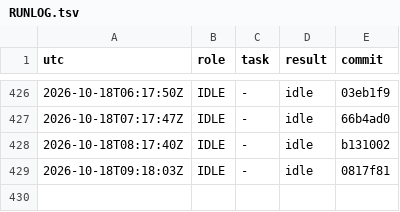
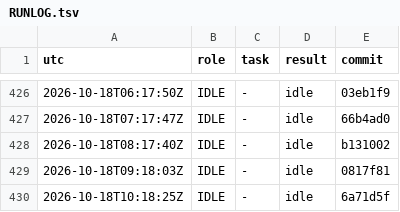
Before and after one commit to YinchenChang/aim, a TSV file: query/RUNLOG.tsv, drawn as a sheet; only a part is shown, gaps mark what is left out; the diff names each change by its address in the sheet, - before the commit and + after, or states it on an @@ line.

```diff
--- a/query/RUNLOG.tsv
+++ b/query/RUNLOG.tsv
+row 430: 2026-10-18T10:18:25Z | IDLE | - | idle | 6a71d5f
```
Also changed, not shown: 1 other file.
